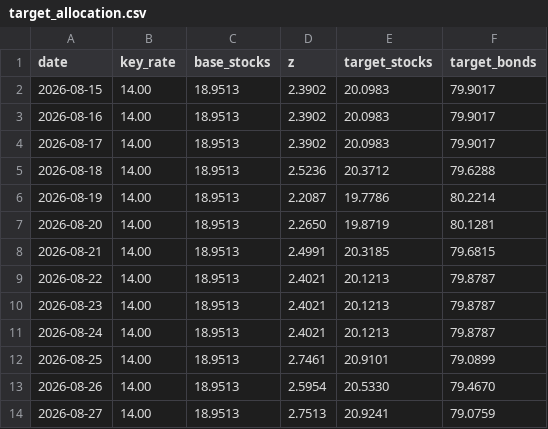
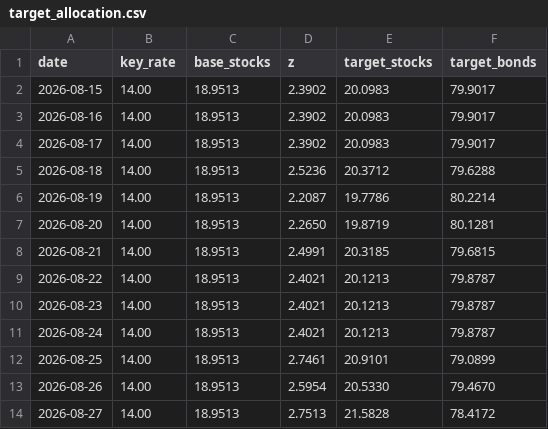
Before and after one commit to Ilyazykov/erp, a CSV file: data/target_allocation.csv, drawn as a sheet.

```diff
--- a/data/target_allocation.csv
+++ b/data/target_allocation.csv
@@ -13,2 +13,2 @@ date,key_rate,base_stocks,z,target_stocks,target_bonds
 2026-08-26,14.00,18.9513,2.5954,20.5330,79.4670
-2026-08-27,14.00,18.9513,2.7513,20.9241,79.0759
+2026-08-27,14.00,18.9513,2.7513,21.5828,78.4172
```
Also changed, not shown: data/target_weights.csv, 3 other files.
